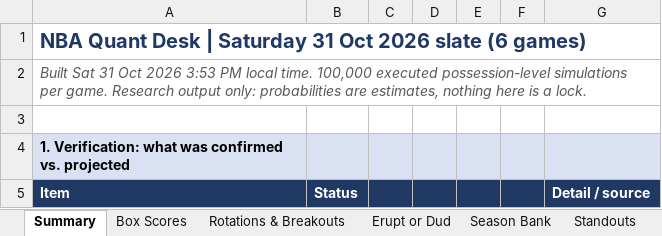
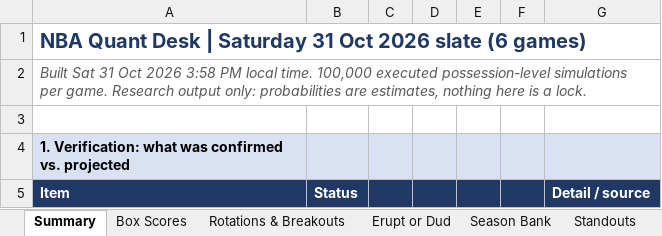
Before and after one commit to HeyShawtty/nba-quant-desk, an Excel workbook: reports/NBA_Quant_Report_2026-10-31.xlsx, sheet Summary, drawn as a sheet; only a part is shown; values as stored, in another font and other column widths than the file's, no borders; the diff names each change by its address in the sheet, - before the commit and + after, or states it on an @@ line.

```diff
--- a/reports/NBA_Quant_Report_2026-10-31.xlsx (sheet Summary)
+++ b/reports/NBA_Quant_Report_2026-10-31.xlsx (sheet Summary)
-A2: …Oct 2026 3:53 PM local…
+A2: …Oct 2026 3:58 PM local…
```
Also changed, not shown: sheet Moneyline, reports/Data_Bank_2026-27.xlsx, 3 other files.
